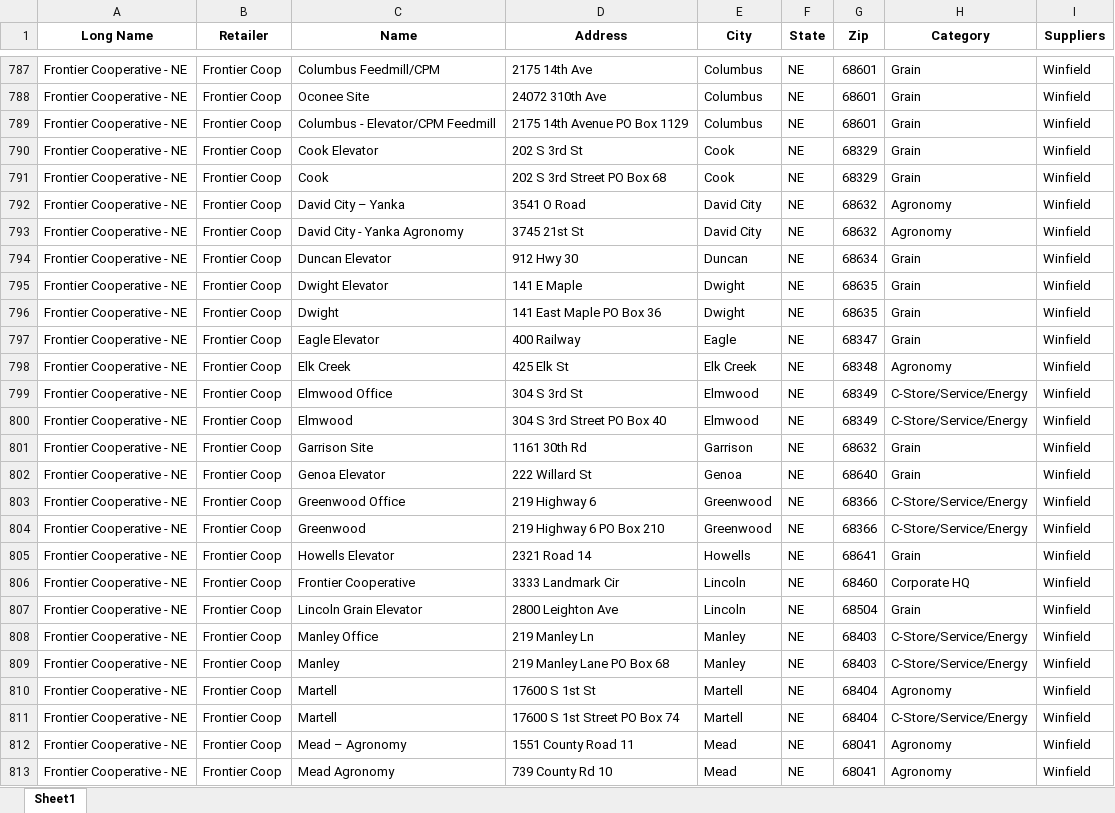
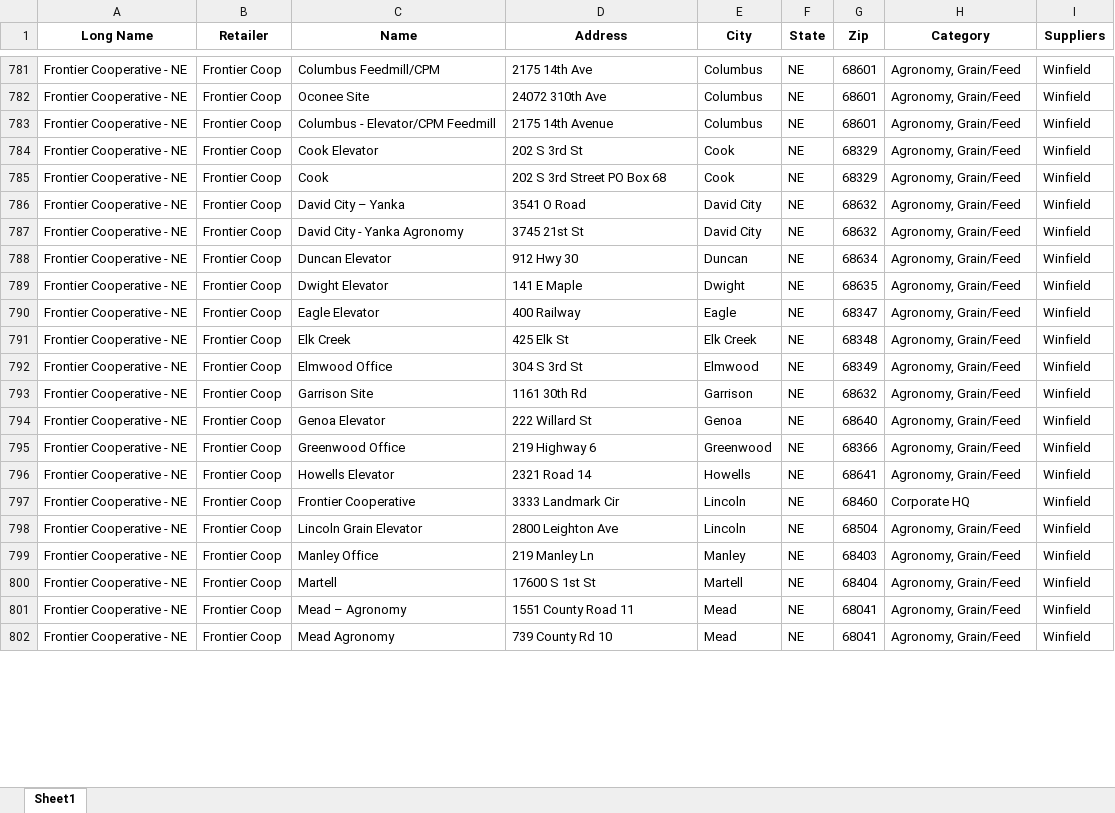
Before and after one commit to CertisBio-RC/certis_agroute_app, an Excel workbook: data/retailers.xlsx, sheet Sheet1, drawn as a sheet; only a part is shown, gaps mark what is left out; values as stored, in another font and other column widths than the file's, no borders; removed rows and columns are numbered as before the commit, all else as after; the diff covers the shown part only; the diff names each change by its address in the sheet, - before the commit and + after, or states it on an @@ line.

```diff
--- a/data/retailers.xlsx (sheet Sheet1)
+++ b/data/retailers.xlsx (sheet Sheet1)
-H781:H785 (Category): Grain
+H781:H785 (Category): Agronomy, Grain/Feed
-D783 (Address): 2175 14th Avenue PO Box 1129
+D783 (Address): 2175 14th Avenue
-H786:H787 (Category): Agronomy
+H786:H787 (Category): Agronomy, Grain/Feed
-H788:H789 (Category): Grain
+H788:H789 (Category): Agronomy, Grain/Feed
-row 796: Frontier Cooperative - NE | Frontier Coop | Dwight | 141 East Maple PO Box 36 | Dwight | NE | 68635 | Grain | Winfield
-H790 (Category): Grain
+H790 (Category): Agronomy, Grain/Feed
-H791 (Category): Agronomy
+H791 (Category): Agronomy, Grain/Feed
-H792 (Category): C-Store/Service/Energy
+H792 (Category): Agronomy, Grain/Feed
-row 800: Frontier Cooperative - NE | Frontier Coop | Elmwood | 304 S 3rd Street PO Box 40 | Elmwood | NE | 68349 | C-Store/Service/Energy | Winfield
-H793:H794 (Category): Grain
+H793:H794 (Category): Agronomy, Grain/Feed
-H795 (Category): C-Store/Service/Energy
+H795 (Category): Agronomy, Grain/Feed
-row 804: Frontier Cooperative - NE | Frontier Coop | Greenwood | 219 Highway 6 PO Box 210 | Greenwood | NE | 68366 | C-Store/Service/Energy | Winfield
-H796 (Category): Grain
+H796 (Category): Agronomy, Grain/Feed
-H798 (Category): Grain
+H798 (Category): Agronomy, Grain/Feed
-H799 (Category): C-Store/Service/Energy
+H799 (Category): Agronomy, Grain/Feed
-row 809: Frontier Cooperative - NE | Frontier Coop | Manley | 219 Manley Lane PO Box 68 | Manley | NE | 68403 | C-Store/Service/Energy | Winfield
-H800 (Category): Agronomy
+H800 (Category): Agronomy, Grain/Feed
-row 811: Frontier Cooperative - NE | Frontier Coop | Martell | 17600 S 1st Street PO Box 74 | Martell | NE | 68404 | C-Store/Service/Energy | Winfield
-H801:H802 (Category): Agronomy
+H801:H802 (Category): Agronomy, Grain/Feed
```
Also changed, not shown: 12 removed rows and 57 edited cells elsewhere in this sheet, 5 other files.
